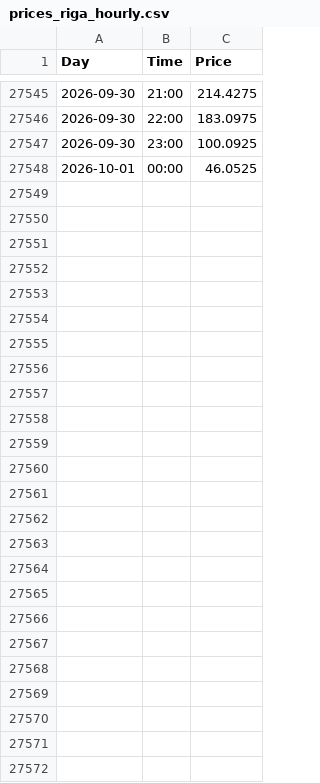
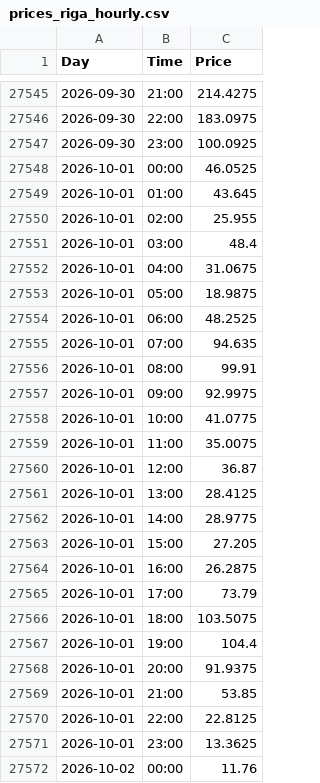
Before and after one commit to tasesernests/Nord-Pool---Day-ahead, a CSV file: data/prices_riga_hourly.csv, drawn as a sheet; only a part is shown, gaps mark what is left out.

```diff
--- a/data/prices_riga_hourly.csv
+++ b/data/prices_riga_hourly.csv
@@ -27548 +27548,25 @@ Day,Time,Price
 2026-10-01,00:00,46.0525
+2026-10-01,01:00,43.645
+2026-10-01,02:00,25.955
+2026-10-01,03:00,48.4
+2026-10-01,04:00,31.0675
+2026-10-01,05:00,18.9875
+2026-10-01,06:00,48.2525
+2026-10-01,07:00,94.635
+2026-10-01,08:00,99.91
+2026-10-01,09:00,92.9975
+2026-10-01,10:00,41.0775
+2026-10-01,11:00,35.0075
+2026-10-01,12:00,36.87
+2026-10-01,13:00,28.4125
+2026-10-01,14:00,28.9775
+2026-10-01,15:00,27.205
+2026-10-01,16:00,26.2875
+2026-10-01,17:00,73.79
+2026-10-01,18:00,103.5075
+2026-10-01,19:00,104.4
+2026-10-01,20:00,91.9375
+2026-10-01,21:00,53.85
+2026-10-01,22:00,22.8125
+2026-10-01,23:00,13.3625
+2026-10-02,00:00,11.76
```
Also changed, not shown: 2 other files.
